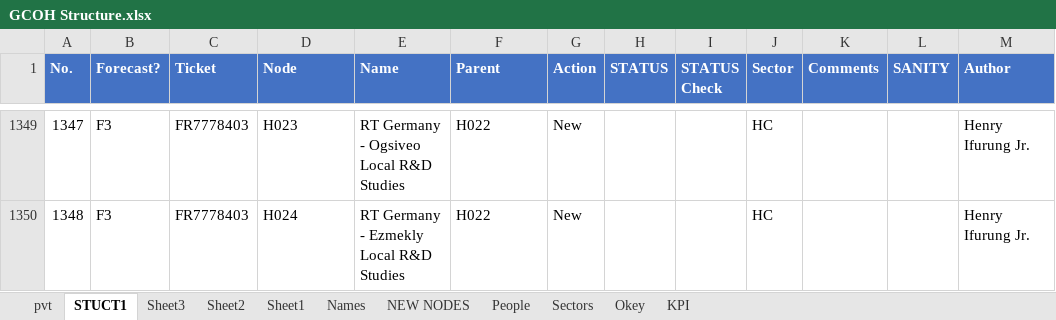
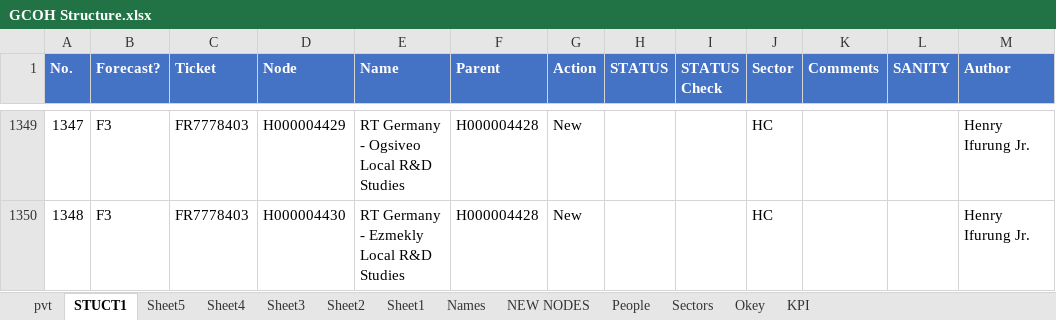
Before and after one commit to violencepierre/GCOH-Tickets-for-Processing, an Excel workbook: GCOH Structure.xlsx, sheet STUCT1, drawn as a sheet; only a part is shown, gaps mark what is left out; values as stored, in another font and other column widths than the file's, no borders; table styles not drawn; the diff covers the shown part only; the diff names each change by its address in the sheet, - before the commit and + after, or states it on an @@ line.

```diff
--- a/GCOH Structure.xlsx (sheet STUCT1)
+++ b/GCOH Structure.xlsx (sheet STUCT1)
+sheet tab: Sheet5
+sheet tab: Sheet4
-D1349 (Node): H023
+D1349 (Node): H000004429
-F1349:F1350 (Parent): H022
+F1349:F1350 (Parent): H000004428
-D1350 (Node): H024
+D1350 (Node): H000004430
```
Also changed, not shown: 42 edited cells elsewhere in this sheet.
